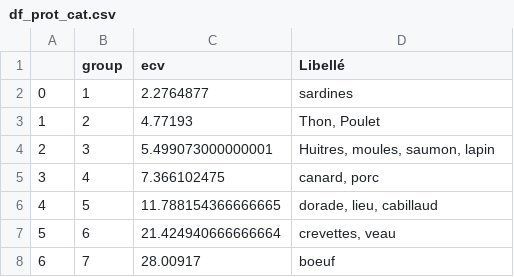
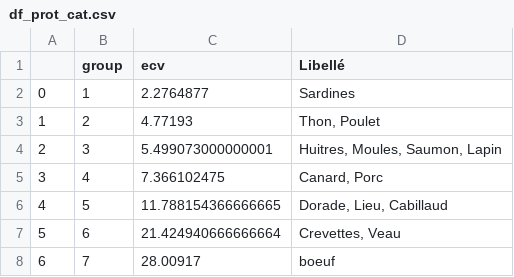
Before and after one commit to PikaChou82/LeafLab, a CSV file: Datasets_from_ETL/df_prot_cat.csv, drawn as a sheet.

Commit message:
Update df_prot_cat.csv

```diff
--- a/Datasets_from_ETL/df_prot_cat.csv
+++ b/Datasets_from_ETL/df_prot_cat.csv
@@ -1,8 +1,8 @@
 ,group,ecv,Libellé
-0,1,2.2764877,sardines
+0,1,2.2764877,Sardines
 1,2,4.77193,"Thon, Poulet"
-2,3,5.499073000000001,"Huitres, moules, saumon, lapin"
-3,4,7.366102475,"canard, porc"
-4,5,11.788154366666665,"dorade, lieu, cabillaud"
-5,6,21.424940666666664,"crevettes, veau"
+2,3,5.499073000000001,"Huitres, Moules, Saumon, Lapin"
+3,4,7.366102475,"Canard, Porc"
+4,5,11.788154366666665,"Dorade, Lieu, Cabillaud"
+5,6,21.424940666666664,"Crevettes, Veau"
 6,7,28.00917,boeuf
```
